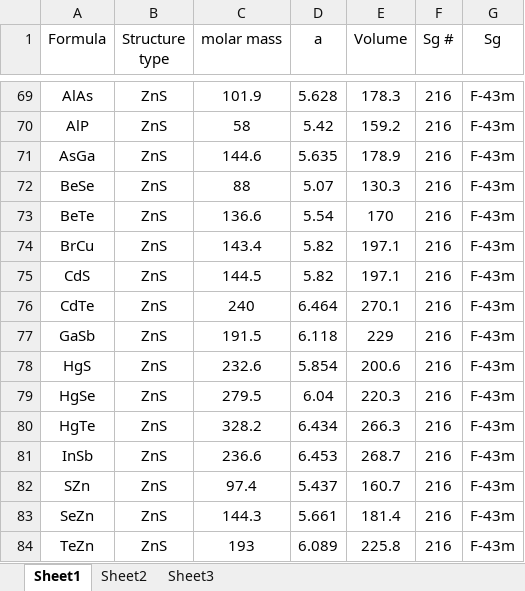
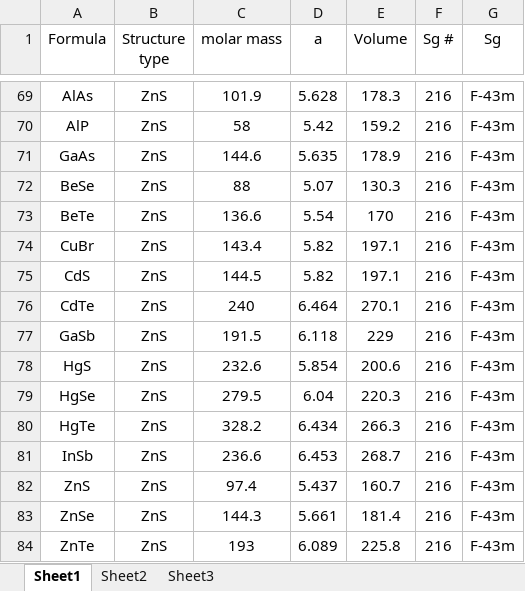
Before and after one commit to dshirya/pca-plsda-activity, an Excel workbook: data/pauling.xlsx, sheet Sheet1, drawn as a sheet; only a part is shown, gaps mark what is left out; values as stored, in another font and other column widths than the file's, no borders; the diff covers the shown part only; the diff names each change by its address in the sheet, - before the commit and + after, or states it on an @@ line.

```diff
--- a/data/pauling.xlsx (sheet Sheet1)
+++ b/data/pauling.xlsx (sheet Sheet1)
-A71 (Formula): AsGa
+A71 (Formula): GaAs
-A74 (Formula): BrCu
+A74 (Formula): CuBr
-A82 (Formula): SZn
+A82 (Formula): ZnS
-A83 (Formula): SeZn
+A83 (Formula): ZnSe
-A84 (Formula): TeZn
+A84 (Formula): ZnTe
```
Also changed, not shown: 36 edited cells elsewhere in this sheet, 1 other file.
